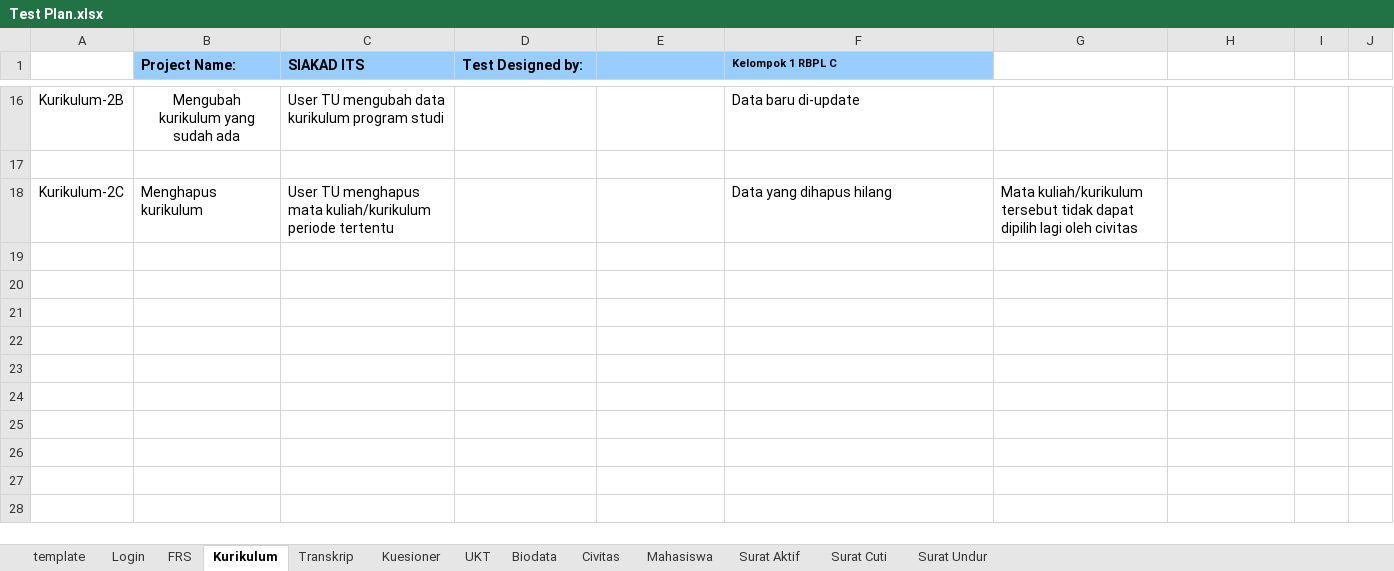
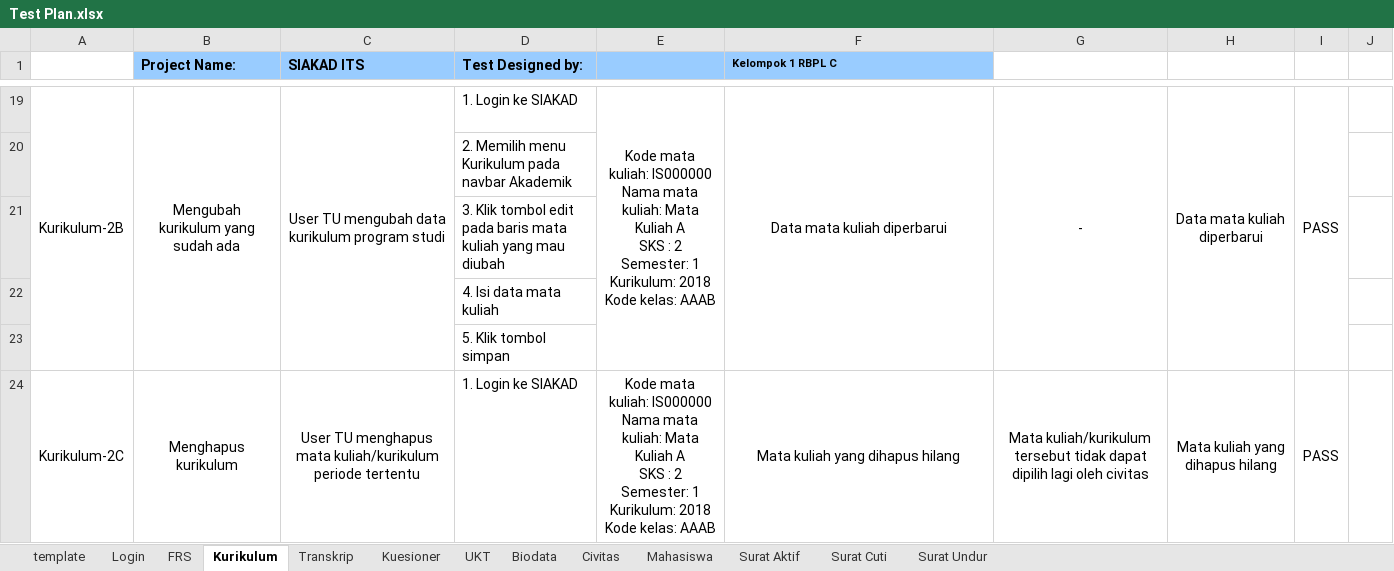
Before and after one commit to fathoor/SIAKAD, an Excel workbook: DokumenLaporan/Test Plan.xlsx, sheet Kurikulum, drawn as a sheet; only a part is shown, gaps mark what is left out; values as stored, in another font and other column widths than the file's, no borders; charts and pictures not drawn; addresses are those after the commit; ↵ is a line break in a cell; the diff covers the shown part only; the diff names each change by its address in the sheet, - before the commit and + after, or states it on an @@ line.

Commit message:
Update Dokumen
update test plan kurikulum, update laporan design & requirements, pindah user manual ke folder DokumenLaporan

```diff
--- a/DokumenLaporan/Test Plan.xlsx (sheet Kurikulum)
+++ b/DokumenLaporan/Test Plan.xlsx (sheet Kurikulum)
+A19:A23 merged
+B19:B23 merged
-C19 alignment: left
+C19 alignment: center
+C19:C23 merged
-D19 (Test Designed by:): (empty)
+D19 (Test Designed by:): 1. Login ke SIAKAD
-E19: (empty)
+E19: Kode mata kuliah: IS000000 ↵ Nama mata kuliah: Mata Kuliah A ↵ SKS : 2 ↵ Semester: 1 ↵ Kurikulum: 2018 ↵ Kode kelas: AAAB
+E19:E23 merged
-F19 (Kelompok 1 RBPL C): Data baru di-update
+F19 (Kelompok 1 RBPL C): Data mata kuliah diperbarui
-F19 alignment: left
+F19 alignment: center
+F19:F23 merged
-G19: (empty)
+G19: -
+G19:G23 merged
-H19: (empty)
+H19: Data mata kuliah diperbarui
+H19:H23 merged
-I19: (empty)
+I19: PASS
+I19:I23 merged
-D20 (Test Designed by:): (empty)
+D20 (Test Designed by:): 2. Memilih menu Kurikulum pada navbar Akademik
+row 21:  |  |  | 3. Klik tombol edit pada baris mata kuliah yang mau diubah
+row 22:  |  |  | 4. Isi data mata kuliah
+row 23:  |  |  | 5. Klik tombol simpan
+A24:A28 merged
-B24:C24 alignment: left
+B24:C24 alignment: center
+B24:B28 merged
+C24:C28 merged
-D24 (Test Designed by:): (empty)
+D24 (Test Designed by:): 1. Login ke SIAKAD
-E24: (empty)
+E24: Kode mata kuliah: IS000000 ↵ Nama mata kuliah: Mata Kuliah A ↵ SKS : 2 ↵ Semester: 1 ↵ Kurikulum: 2018 ↵ Kode kelas: AAAB
+E24:E28 merged
-F24 (Kelompok 1 RBPL C): Data yang dihapus hilang
+F24 (Kelompok 1 RBPL C): Mata kuliah yang dihapus hilang
-F24:G24 alignment: left
+F24:G24 alignment: center
+F24:F28 merged
+G24:G28 merged
-H24: (empty)
+H24: Mata kuliah yang dihapus hilang
+H24:H28 merged
-I24: (empty)
+I24: PASS
+I24:I28 merged
```
Also changed, not shown: 7 added rows, 11 edited cells, cell formats and merged cells elsewhere in this sheet, 2 other files.
